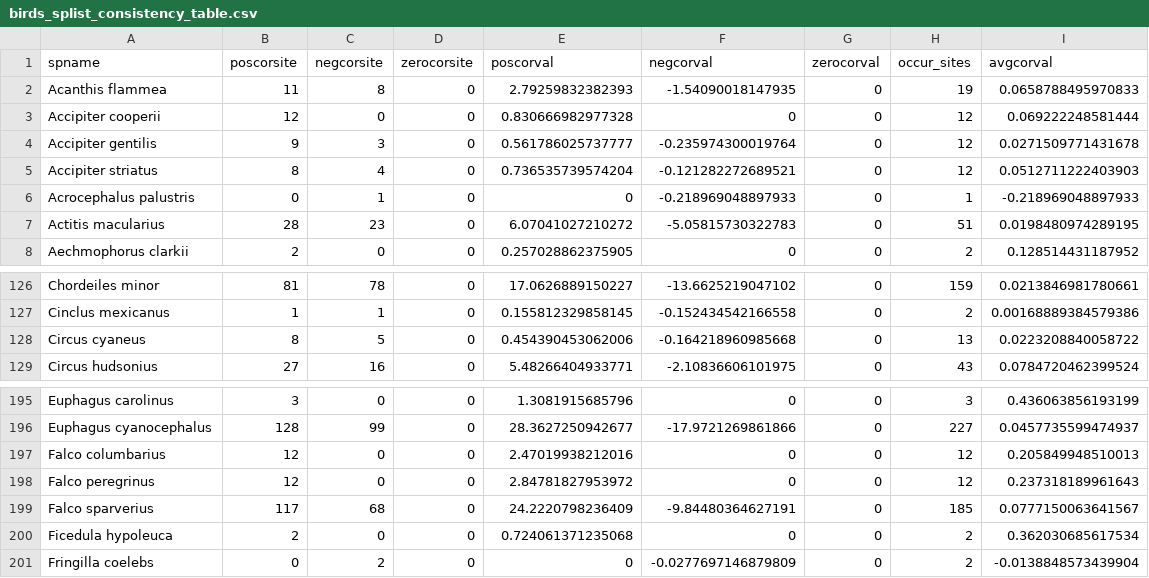
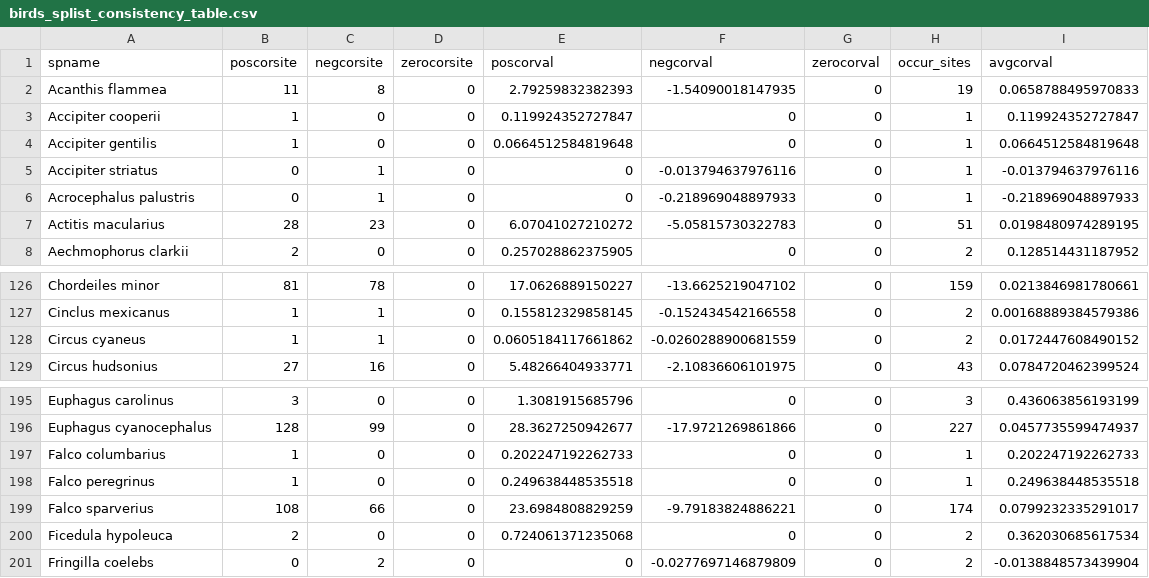
Before and after one commit to sghosh89/WP2, a CSV file: Results/birds_splist_consistency_table.csv, drawn as a sheet; only a part is shown, gaps mark what is left out; the diff covers the shown part only.

Commit message:
edits, remove duplicated sites

```diff
--- a/Results/birds_splist_consistency_table.csv
+++ b/Results/birds_splist_consistency_table.csv
@@ -2,5 +2,5 @@
 "Acanthis flammea",11,8,0,2.79259832382393,-1.54090018147935,0,19,0.0658788495970833
-"Accipiter cooperii",12,0,0,0.830666982977328,0,0,12,0.069222248581444
-"Accipiter gentilis",9,3,0,0.561786025737777,-0.235974300019764,0,12,0.0271509771431678
-"Accipiter striatus",8,4,0,0.736535739574204,-0.121282272689521,0,12,0.0512711222403903
+"Accipiter cooperii",1,0,0,0.119924352727847,0,0,1,0.119924352727847
+"Accipiter gentilis",1,0,0,0.0664512584819648,0,0,1,0.0664512584819648
+"Accipiter striatus",0,1,0,0,-0.013794637976116,0,1,-0.013794637976116
 "Acrocephalus palustris",0,1,0,0,-0.218969048897933,0,1,-0.218969048897933
@@ -127,3 +127,3 @@
 "Cinclus mexicanus",1,1,0,0.155812329858145,-0.152434542166558,0,2,0.00168889384579386
-"Circus cyaneus",8,5,0,0.454390453062006,-0.164218960985668,0,13,0.0223208840058722
+"Circus cyaneus",1,1,0,0.0605184117661862,-0.0260288900681559,0,2,0.0172447608490152
 "Circus hudsonius",27,16,0,5.48266404933771,-2.10836606101975,0,43,0.0784720462399524
@@ -196,5 +196,5 @@
 "Euphagus cyanocephalus",128,99,0,28.3627250942677,-17.9721269861866,0,227,0.0457735599474937
-"Falco columbarius",12,0,0,2.47019938212016,0,0,12,0.205849948510013
-"Falco peregrinus",12,0,0,2.84781827953972,0,0,12,0.237318189961643
-"Falco sparverius",117,68,0,24.2220798236409,-9.84480364627191,0,185,0.0777150063641567
+"Falco columbarius",1,0,0,0.202247192262733,0,0,1,0.202247192262733
+"Falco peregrinus",1,0,0,0.249638448535518,0,0,1,0.249638448535518
+"Falco sparverius",108,66,0,23.6984808829259,-9.79183824886221,0,174,0.0799232335291017
 "Ficedula hypoleuca",2,0,0,0.724061371235068,0,0,2,0.362030685617534
```
Also changed, not shown: 52 edited cells elsewhere in this file, Results/fish_splist_consistency_table.csv, 10 other files.
